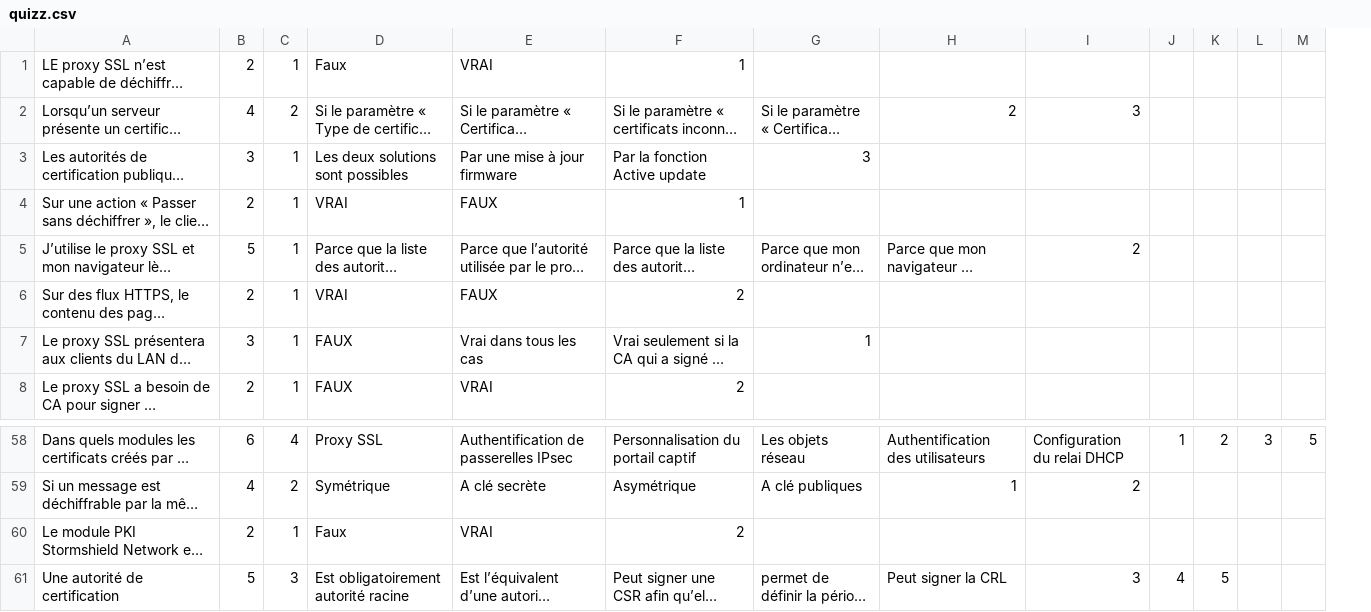
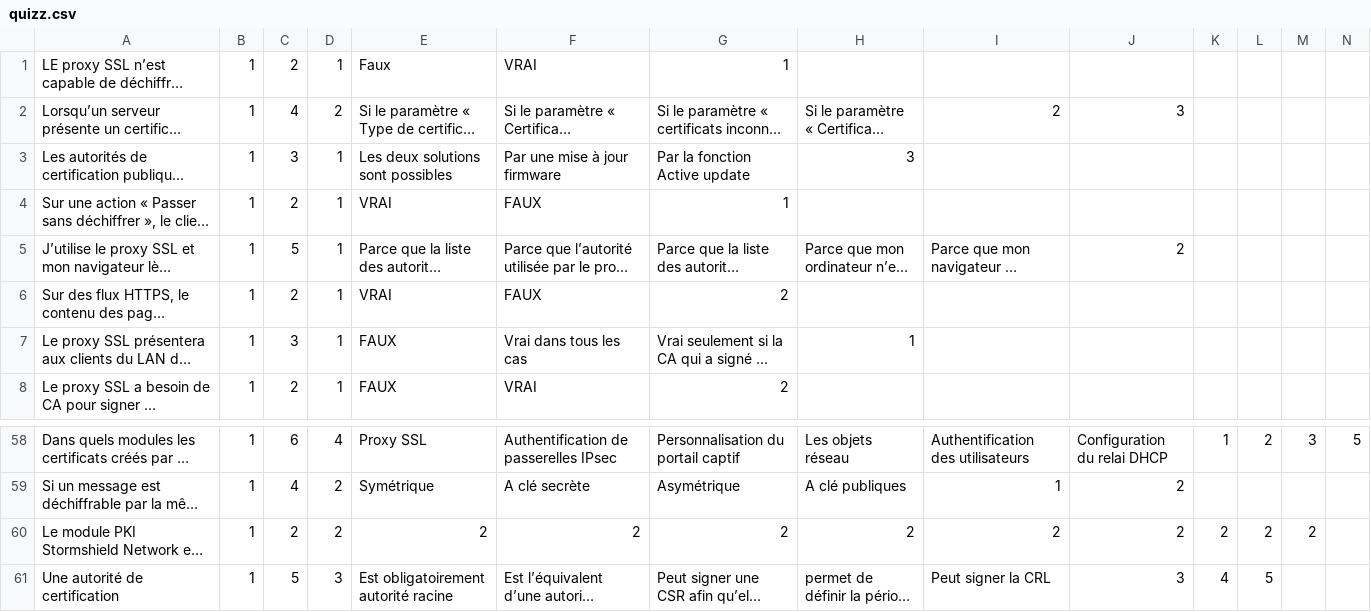
Before and after one commit to Rem7474/CSNE, a CSV file: quizz.csv, drawn as a sheet; only a part is shown, gaps mark what is left out; long unchanged cells end in …; addresses are those after the commit; the diff names each change by its address in the sheet, - before the commit and + after, or states it on an @@ line.

Commit message:
update image quizz

```diff
--- a/quizz.csv
+++ b/quizz.csv
+column B, rows 1-8: all 1; rows 58-61: all 1
-D60: 1
+D60: 2
-E60: Faux
+E60: 2
-F60: VRAI
+F60: 2
-H60: (empty)
+H60: 2
-I60: (empty)
+I60: 2
-J60: (empty)
+J60: 2
-K60: (empty)
+K60: 2
-L60: (empty)
+L60: 2
-M60: (empty)
+M60: 2
```
